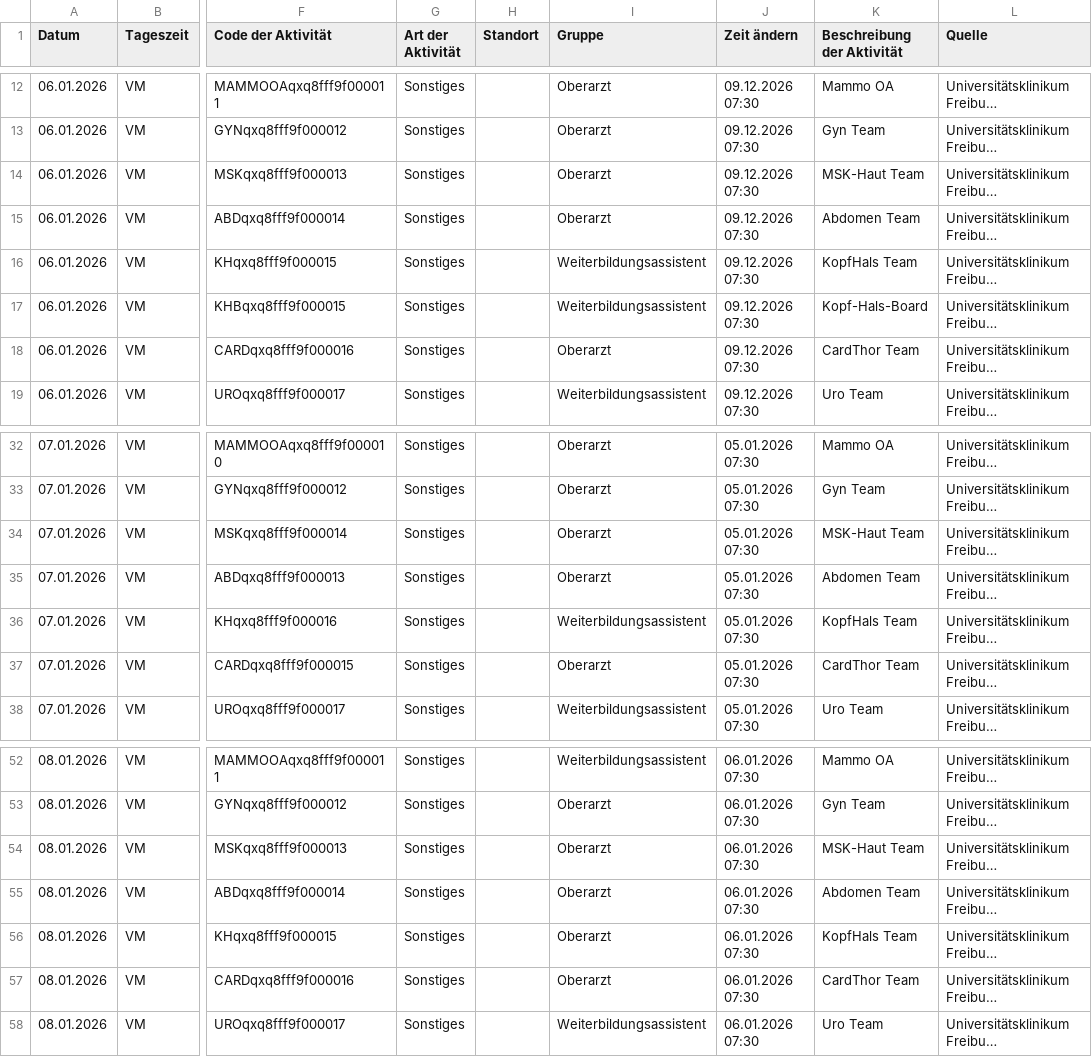
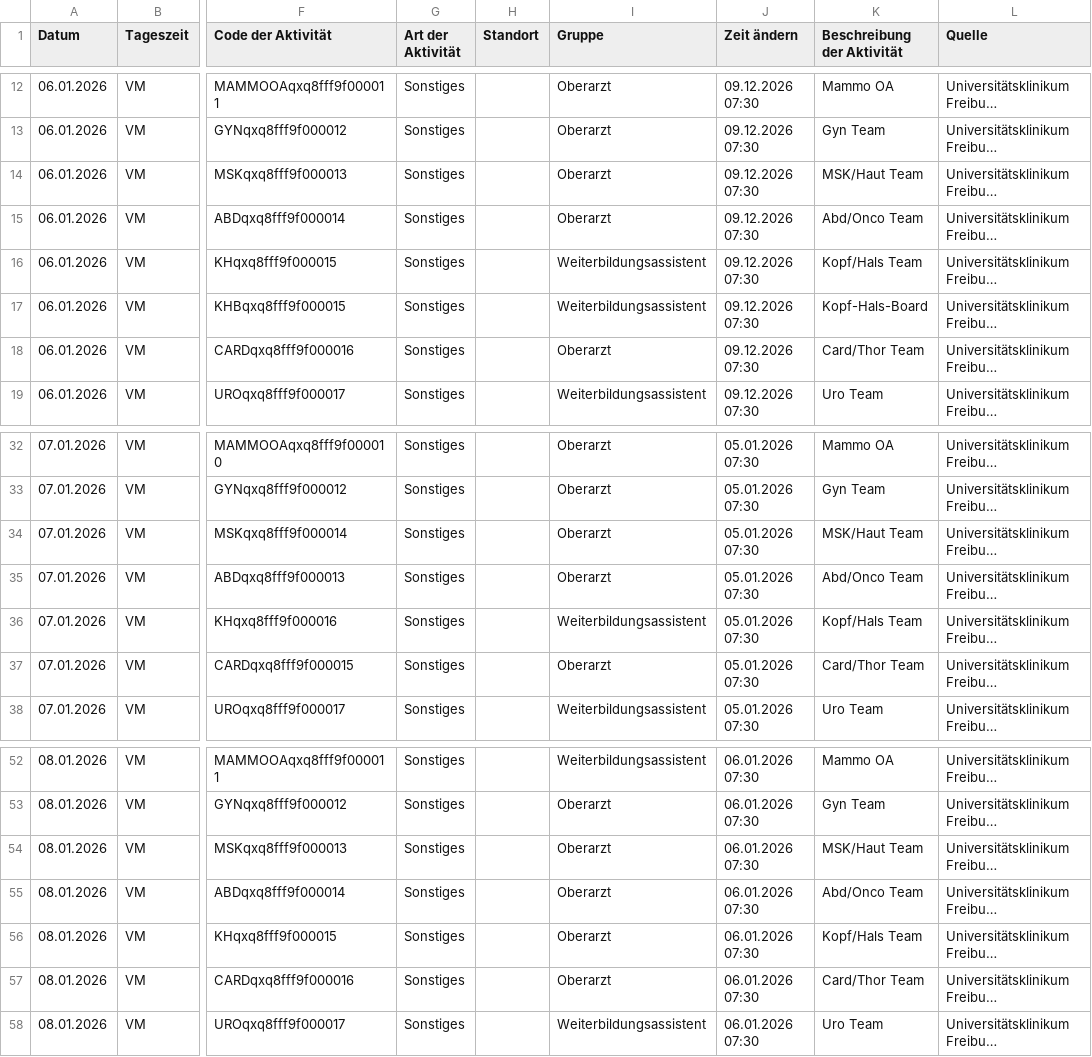
Before and after one commit to maxrusse/RadIMO_SBZ_DEV, a CSV file: test_data/medweb_test_multiday.csv, drawn as a sheet; only a part is shown, gaps mark what is left out; long unchanged cells end in …; the diff names each change by its address in the sheet, - before the commit and + after, or states it on an @@ line.

```diff
--- a/test_data/medweb_test_multiday.csv
+++ b/test_data/medweb_test_multiday.csv
-K14 (Beschreibung der Aktivität): MSK-Haut Team
+K14 (Beschreibung der Aktivität): MSK/Haut Team
-K15 (Beschreibung der Aktivität): Abdomen Team
+K15 (Beschreibung der Aktivität): Abd/Onco Team
-K16 (Beschreibung der Aktivität): KopfHals Team
+K16 (Beschreibung der Aktivität): Kopf/Hals Team
-K18 (Beschreibung der Aktivität): CardThor Team
+K18 (Beschreibung der Aktivität): Card/Thor Team
-K34 (Beschreibung der Aktivität): MSK-Haut Team
+K34 (Beschreibung der Aktivität): MSK/Haut Team
-K35 (Beschreibung der Aktivität): Abdomen Team
+K35 (Beschreibung der Aktivität): Abd/Onco Team
-K36 (Beschreibung der Aktivität): KopfHals Team
+K36 (Beschreibung der Aktivität): Kopf/Hals Team
-K37 (Beschreibung der Aktivität): CardThor Team
+K37 (Beschreibung der Aktivität): Card/Thor Team
-K54 (Beschreibung der Aktivität): MSK-Haut Team
+K54 (Beschreibung der Aktivität): MSK/Haut Team
-K55 (Beschreibung der Aktivität): Abdomen Team
+K55 (Beschreibung der Aktivität): Abd/Onco Team
-K56 (Beschreibung der Aktivität): KopfHals Team
+K56 (Beschreibung der Aktivität): Kopf/Hals Team
-K57 (Beschreibung der Aktivität): CardThor Team
+K57 (Beschreibung der Aktivität): Card/Thor Team
```
Also changed, not shown: test_data/medweb_test_multiday_v2.csv, 15 other files.
